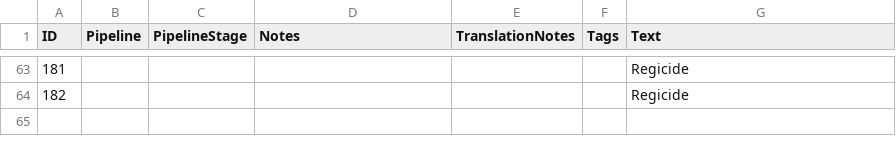
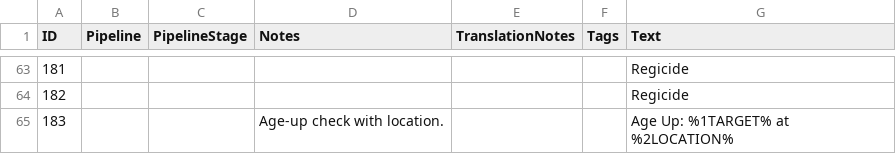
Before and after one commit to hGriff0n/aoe4-macro-trainer, a CSV file: assets/locdb/Macro Trainer_en.csv, drawn as a sheet; only a part is shown, gaps mark what is left out; the diff names each change by its address in the sheet, - before the commit and + after, or states it on an @@ line.

```diff
--- a/assets/locdb/Macro Trainer_en.csv
+++ b/assets/locdb/Macro Trainer_en.csv
+row 65: 183 |  |  | Age-up check with location. |  |  | Age Up: %1TARGET% at %2LOCATION%
```
Also changed, not shown: 3 other files.
